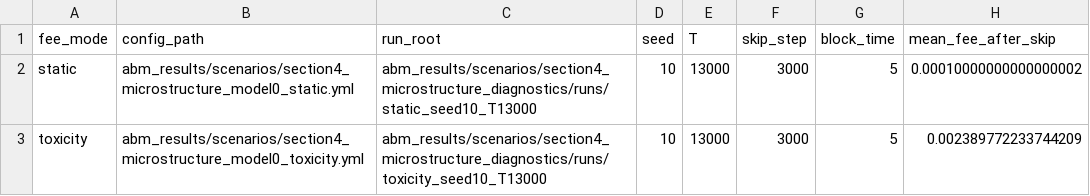
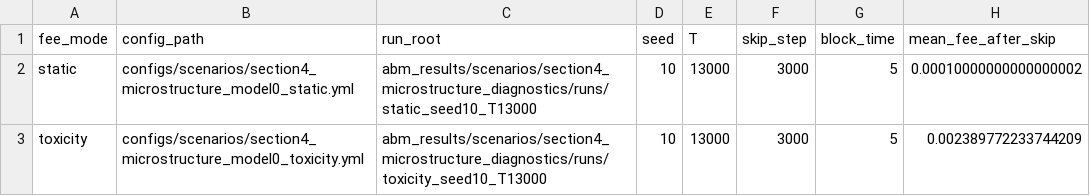
Before and after one commit to DanieleMDiNosse/ABM_Uni_v3, a CSV file: paper/tables/microstructure_fee_diagnostics_values.csv, drawn as a sheet; only a part is shown; the diff names each change by its address in the sheet, - before the commit and + after, or states it on an @@ line.

Commit message:
feat: add directional fees and paper runner controls

```diff
--- a/paper/tables/microstructure_fee_diagnostics_values.csv
+++ b/paper/tables/microstructure_fee_diagnostics_values.csv
-B2 (config_path): abm_results/scenarios/section4_microstructure_model0_static.yml
+B2 (config_path): configs/scenarios/section4_microstructure_model0_static.yml
-B3 (config_path): abm_results/scenarios/section4_microstructure_model0_toxicity.yml
+B3 (config_path): configs/scenarios/section4_microstructure_model0_toxicity.yml
```
Also changed, not shown: 52 other files.
